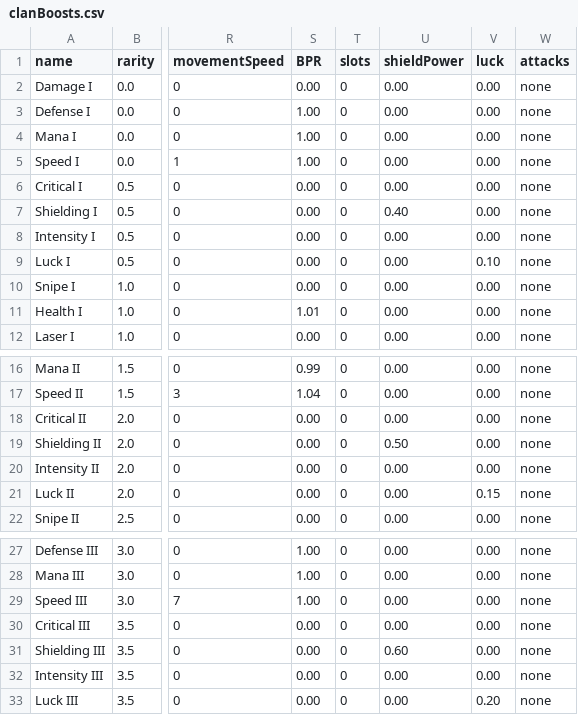
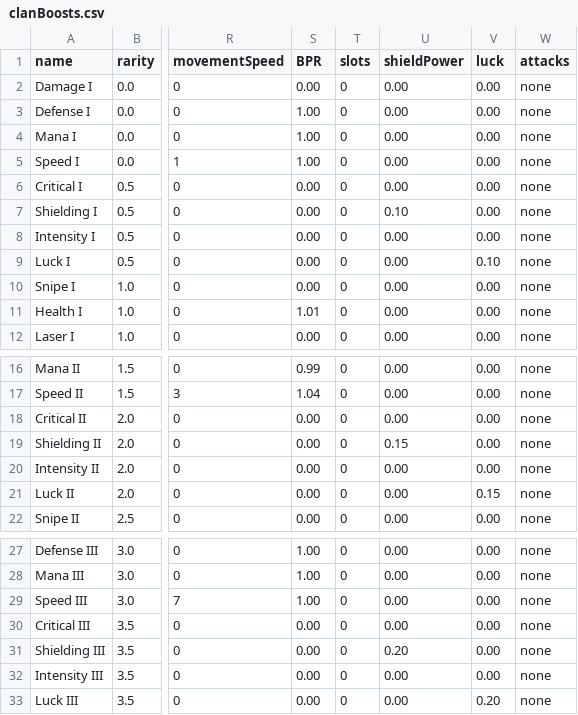
Before and after one commit to SampleProvider/Meadow-Guarder-old2, a CSV file: client/data/clanBoosts.csv, drawn as a sheet; only a part is shown, gaps mark what is left out; the diff names each change by its address in the sheet, - before the commit and + after, or states it on an @@ line.

```diff
--- a/client/data/clanBoosts.csv
+++ b/client/data/clanBoosts.csv
-U7 (shieldPower): 0.40
+U7 (shieldPower): 0.10
-U19 (shieldPower): 0.50
+U19 (shieldPower): 0.15
-U31 (shieldPower): 0.60
+U31 (shieldPower): 0.20
```
Also changed, not shown: client/data/items.csv, 21 other files.
